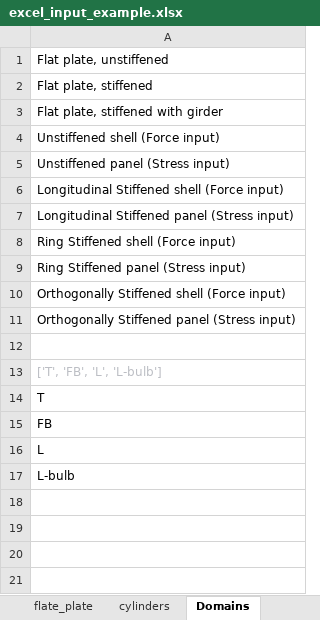
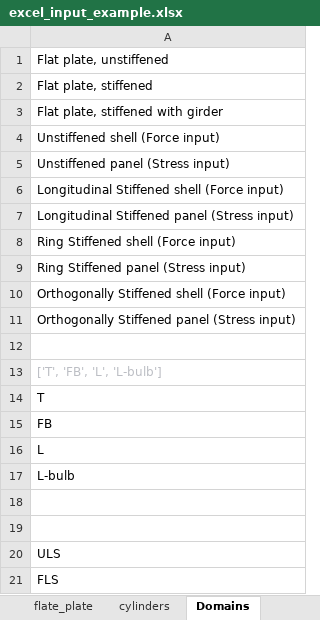
Before and after one commit to audunarn/ANYstructure, an Excel workbook: anystruct/excel_input_example.xlsx, sheet Domains, drawn as a sheet; values as stored, in another font and other column widths than the file's, no borders; the diff names each change by its address in the sheet, - before the commit and + after, or states it on an @@ line.

```diff
--- a/anystruct/excel_input_example.xlsx (sheet Domains)
+++ b/anystruct/excel_input_example.xlsx (sheet Domains)
+row 18: (empty)
+row 19: (empty)
+row 20: ULS
+row 21: FLS
```
Also changed, not shown: sheet cylinders, sheet flate_plate, 1 other file.
